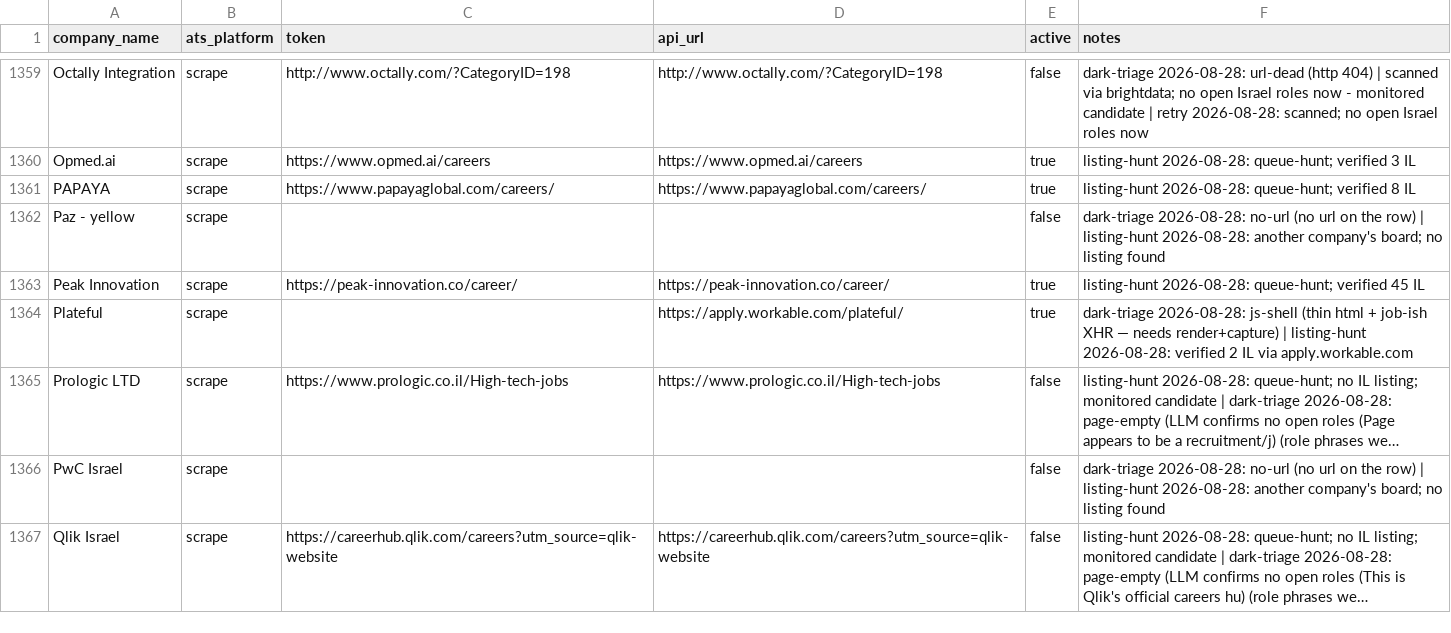
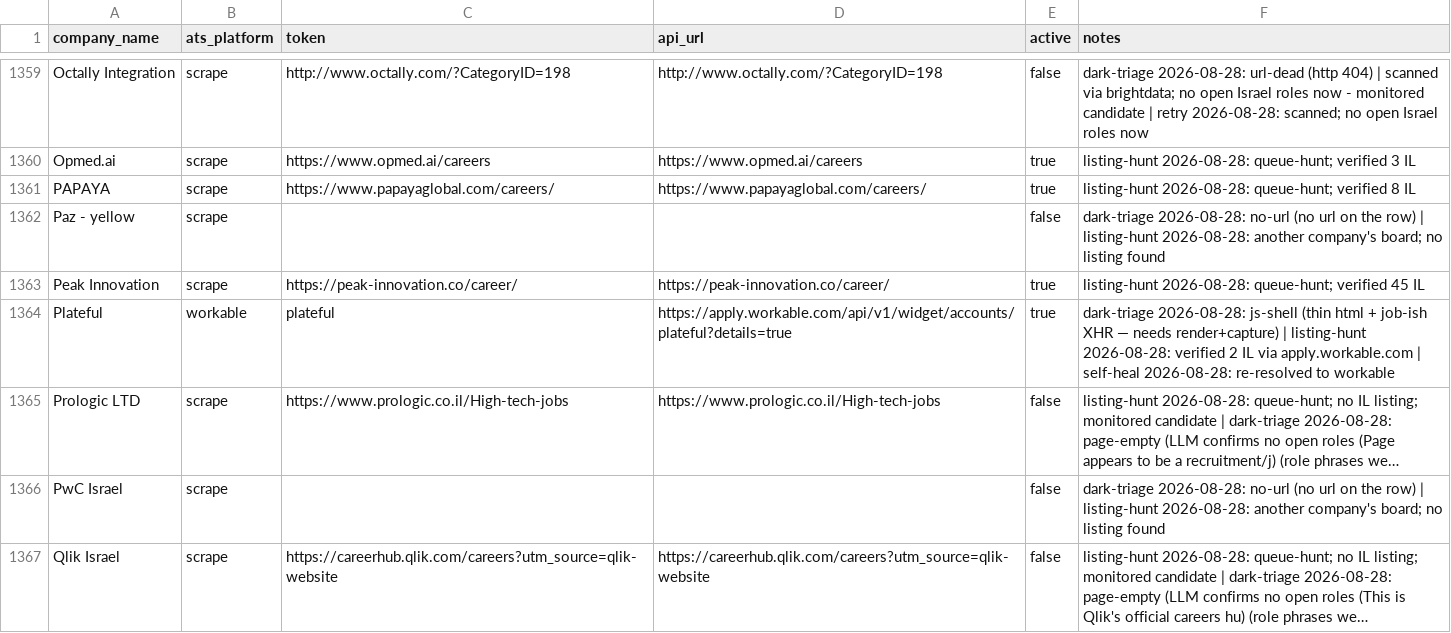
Before and after one commit to AnalystJobsIL/pipeline, a CSV file: companies.csv, drawn as a sheet; only a part is shown, gaps mark what is left out; long unchanged cells end in …; the diff covers the shown part only; the diff names each change by its address in the sheet, - before the commit and + after, or states it on an @@ line.

Commit message:
self-heal: re-resolve stale ATS boards 2026-08-28 [skip ci]

```diff
--- a/companies.csv
+++ b/companies.csv
-B1364 (ats_platform): scrape
+B1364 (ats_platform): workable
-C1364 (token): (empty)
+C1364 (token): plateful
-D1364 (api_url): https://apply.workable.com/plateful/
+D1364 (api_url): https://apply.workable.com/api/v1/widget/accounts/plateful?details=true
-F1364 (notes): …via apply.workable.com
+F1364 (notes): …via apply.workable.com | self-heal 2026-08-28: re-resolved to workable
```
Also changed, not shown: 24 edited cells elsewhere in this file, 2 other files.
